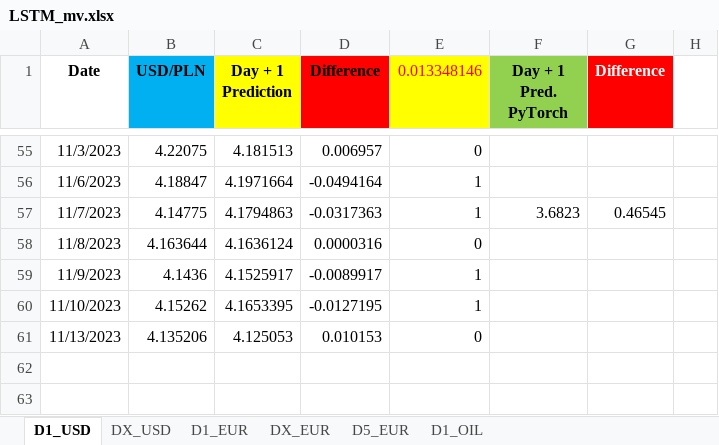
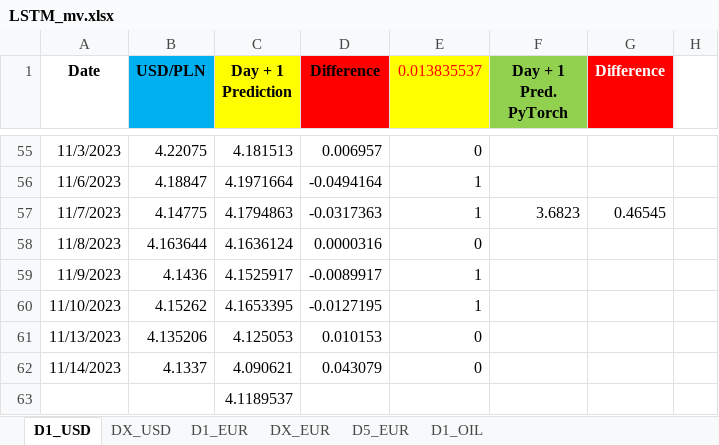
Before and after one commit to Mike7205/comm_t9, an Excel workbook: LSTM_mv.xlsx, sheet D1_USD, drawn as a sheet; only a part is shown, gaps mark what is left out; values as stored, in another font and other column widths than the file's, no borders; charts and pictures not drawn; the diff names each change by its address in the sheet, - before the commit and + after, or states it on an @@ line.

```diff
--- a/LSTM_mv.xlsx (sheet D1_USD)
+++ b/LSTM_mv.xlsx (sheet D1_USD)
-E1: 0.013348146
+E1: 0.013835537
+row 62: 11/14/2023 | 4.1337 | 4.090621 | 0.043079 | 0
+row 63:  |  | 4.1189537
```
Also changed, not shown: sheet D1_EUR, sheet D1_OIL, sheet D5_EUR.
